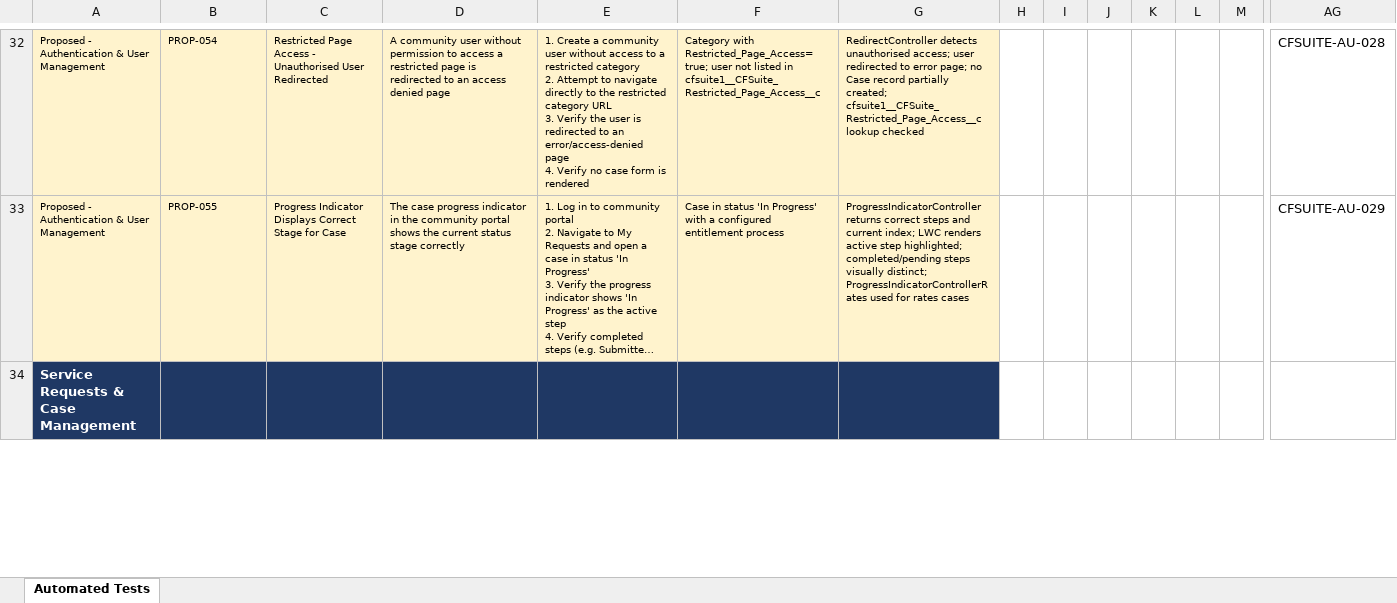
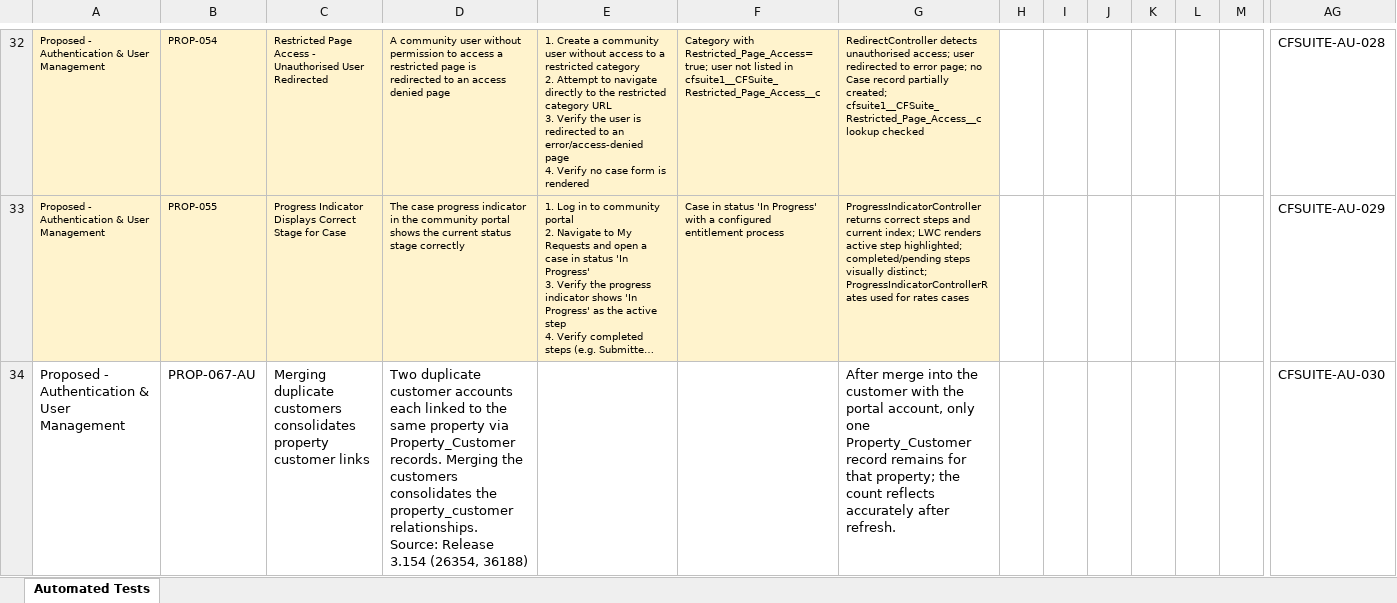
Before and after one commit to nleverin/CFSuiteCumulusFullBuildUnpackaged, an Excel workbook: documentation/Automated Testing CFSuite.xlsx, sheet Automated Tests, drawn as a sheet; only a part is shown, gaps mark what is left out; the shorter side is filled out with more unchanged rows; long unchanged cells end in …; values as stored, in another font and other column widths than the file's, no borders; rows hold the shown columns only; ↵ is a line break in a cell; the diff covers the shown part only; the diff names each change by its address in the sheet, - before the commit and + after, or states it on an @@ line.

```diff
--- a/documentation/Automated Testing CFSuite.xlsx (sheet Automated Tests)
+++ b/documentation/Automated Testing CFSuite.xlsx (sheet Automated Tests)
+row 34: Proposed - Authentication & User Management | PROP-067-AU | Merging duplicate customers consolidates property customer links | Two duplicate customer accounts each linked to the same property via Property_Customer records. Merging the customers consolidates the property_customer relationships. ↵ Source: Release 3.154 (26354, 36188) |  |  | After merge into the customer with the portal account, only one Property_Customer record remains for that property; the count reflects accurately after refresh. |  |  |  |  |  |  | CFSUITE-AU-030
```
Also changed, not shown: 49 added rows and 13 edited cells elsewhere in this sheet, 2 other files.
